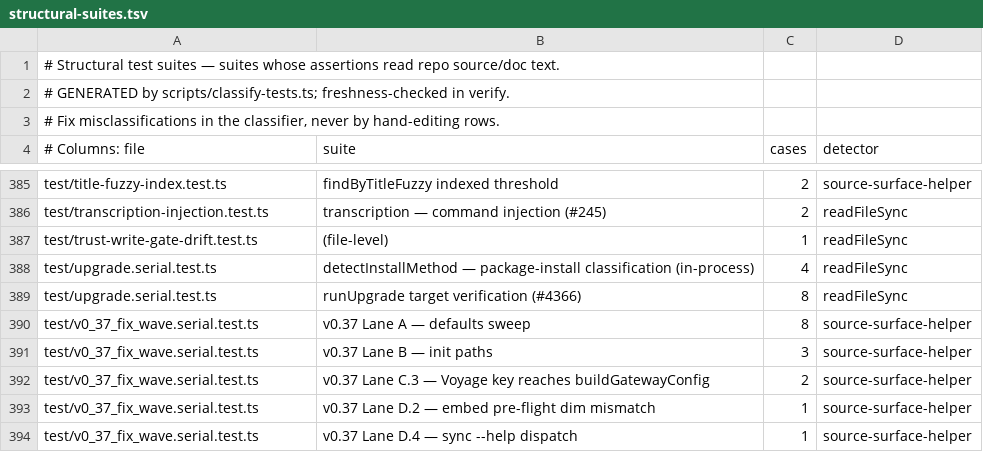
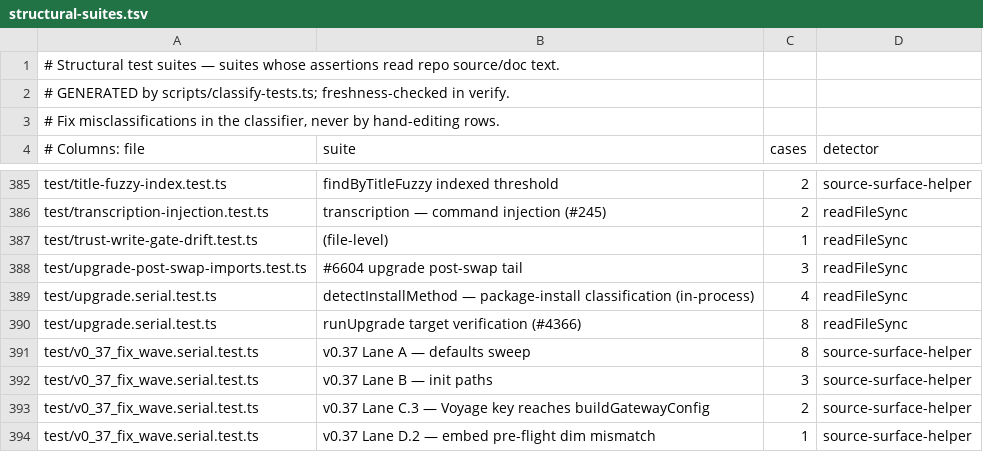
Before and after one commit to ActVox/gbrain, a TSV file: scripts/structural-suites.tsv, drawn as a sheet; only a part is shown, gaps mark what is left out; the shorter side is filled out with more unchanged rows; the diff names each change by its address in the sheet, - before the commit and + after, or states it on an @@ line.

Commit message:
chore(tests): regenerate the structural suites manifest for lane 6's new suites
Co-authored-by: capy-ai[bot] <230910855+capy-ai[bot]@users.noreply.github.com>

```diff
--- a/scripts/structural-suites.tsv
+++ b/scripts/structural-suites.tsv
+row 388: test/upgrade-post-swap-imports.test.ts | #6604 upgrade post-swap tail | 3 | readFileSync
```
